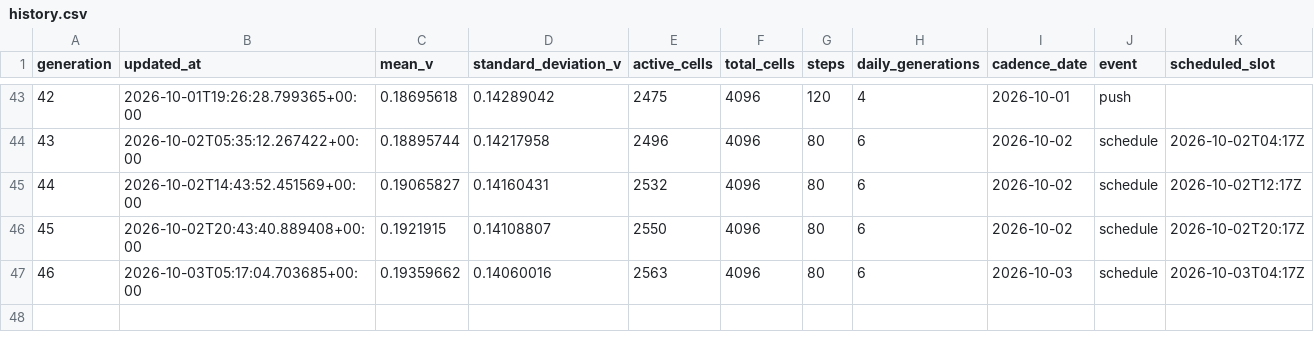
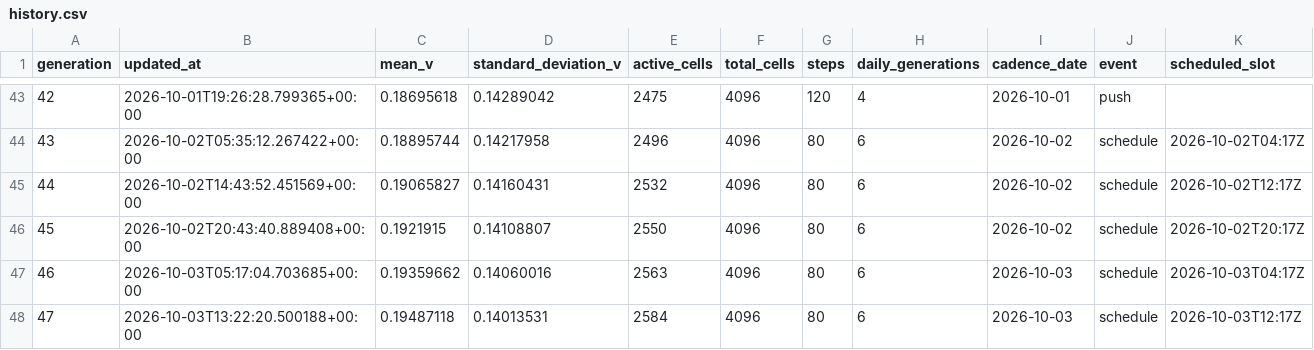
Before and after one commit to gencay/life-simulation, a CSV file: simulation/history.csv, drawn as a sheet; only a part is shown, gaps mark what is left out; the diff names each change by its address in the sheet, - before the commit and + after, or states it on an @@ line.

Commit message:
simulation: evolve generation 47

```diff
--- a/simulation/history.csv
+++ b/simulation/history.csv
+row 48: 47 | 2026-10-03T13:22:20.500188+00:00 | 0.19487118 | 0.14013531 | 2584 | 4096 | 80 | 6 | 2026-10-03 | schedule | 2026-10-03T12:17Z
```
Also changed, not shown: 10 other files.
